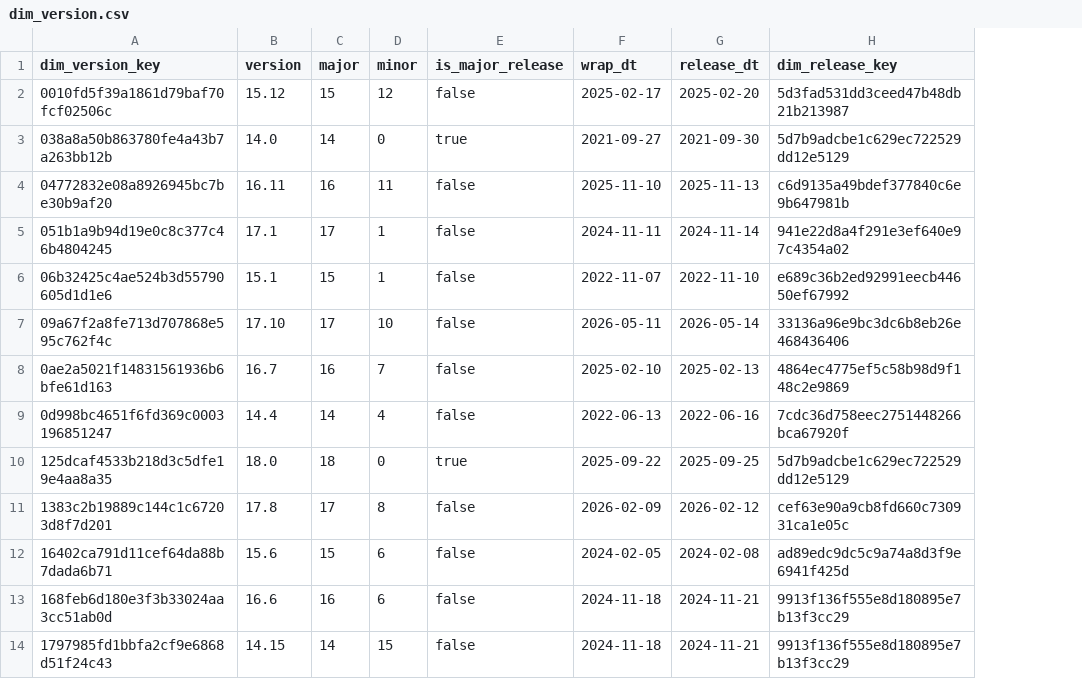
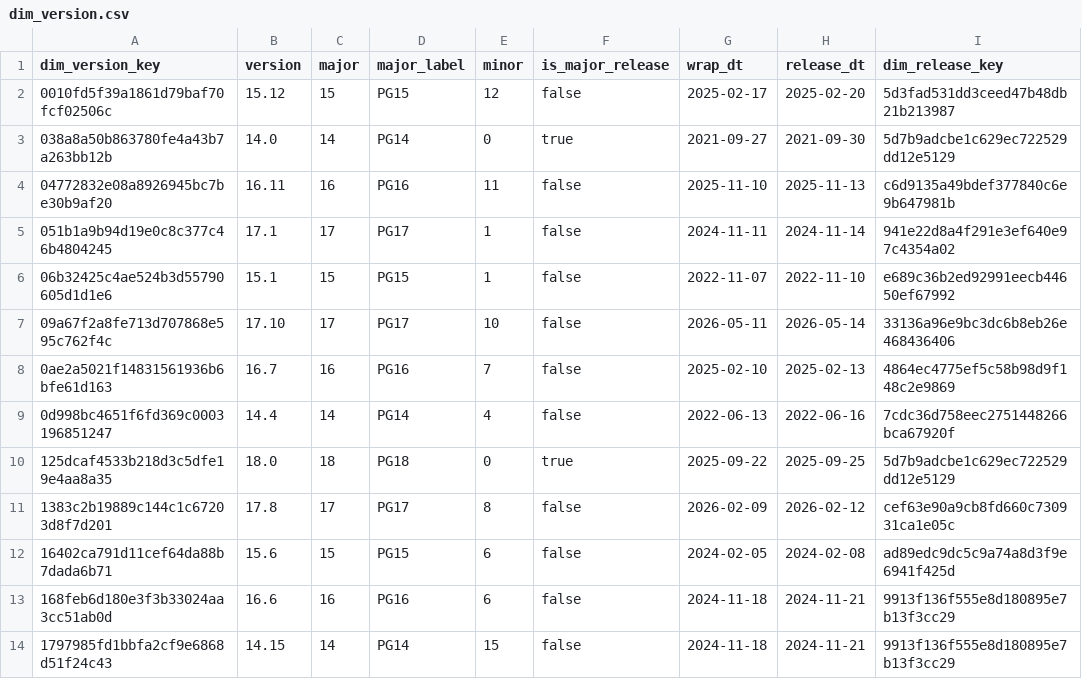
Before and after one commit to dorianinsights/postgres_bug_analysis, a CSV file: data/derived/dim_version.csv, drawn as a sheet; only a part is shown; the diff names each change by its address in the sheet, - before the commit and + after, or states it on an @@ line.

```diff
--- a/data/derived/dim_version.csv
+++ b/data/derived/dim_version.csv
+column D (major_label), rows 2-14: PG15 | PG14 | PG16 | PG17 | PG15 | PG17 | PG16 | PG14 | PG18 | PG17 | PG15 | PG16 | PG14
```
Also changed, not shown: 6 other files.
